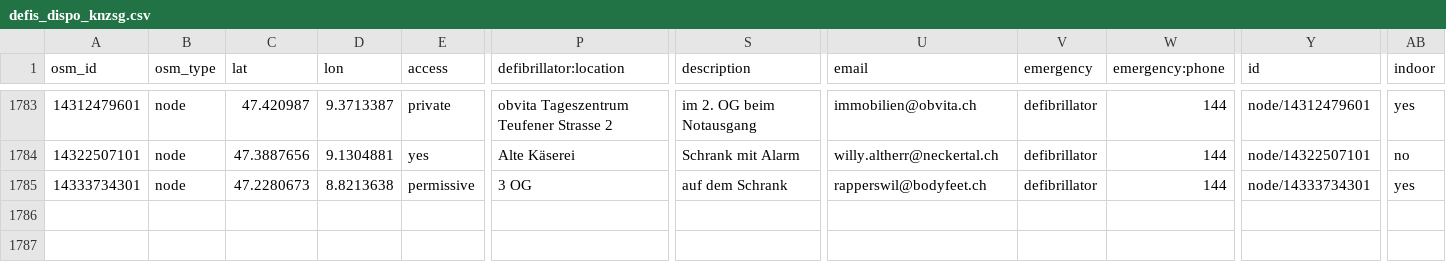
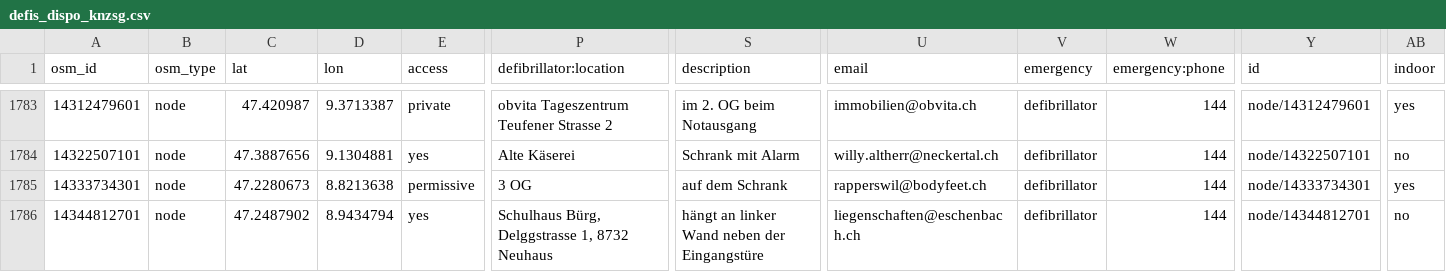
Before and after one commit to defikarte/defi_data, a CSV file: data/csv/defis_dispo_knzsg.csv, drawn as a sheet; only a part is shown, gaps mark what is left out; rows hold the shown columns only; the diff names each change by its address in the sheet, - before the commit and + after, or states it on an @@ line.

```diff
--- a/data/csv/defis_dispo_knzsg.csv
+++ b/data/csv/defis_dispo_knzsg.csv
+row 1786: 14344812701 | node | 47.2487902 | 8.9434794 | yes | Schulhaus Bürg, Delggstrasse 1, 8732 Neuhaus | hängt an linker Wand neben der Eingangstüre | liegenschaften@eschenbach.ch | defibrillator | 144 | node/14344812701 | no
```
Also changed, not shown: data/csv/defis_kt_ag.csv, data/csv/defis_kt_be.csv, 12 other files.
